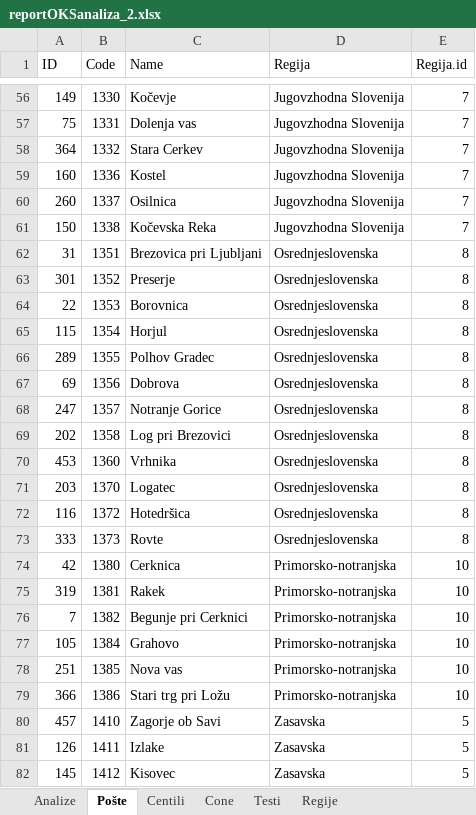
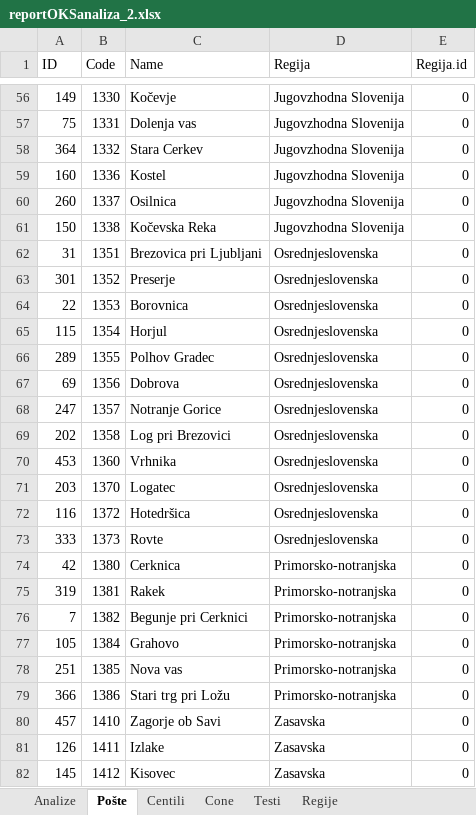
Before and after one commit to LeskosekRok/ReportOKS, an Excel workbook: reportOKSanaliza_2.xlsx, sheet Pošte, drawn as a sheet; only a part is shown, gaps mark what is left out; values as stored, in another font and other column widths than the file's, no borders; the diff covers the shown part only; the diff names each change by its address in the sheet, - before the commit and + after, or states it on an @@ line.

```diff
--- a/reportOKSanaliza_2.xlsx (sheet Pošte)
+++ b/reportOKSanaliza_2.xlsx (sheet Pošte)
-E56:E61 (Regija.id): 7
+E56:E61 (Regija.id): 0
-E62:E73 (Regija.id): 8
+E62:E73 (Regija.id): 0
-E74:E79 (Regija.id): 10
+E74:E79 (Regija.id): 0
-E80:E82 (Regija.id): 5
+E80:E82 (Regija.id): 0
```
Also changed, not shown: 456 edited cells and cell formats elsewhere in this sheet, sheet Cone, sheet Testi, 3 other files.
